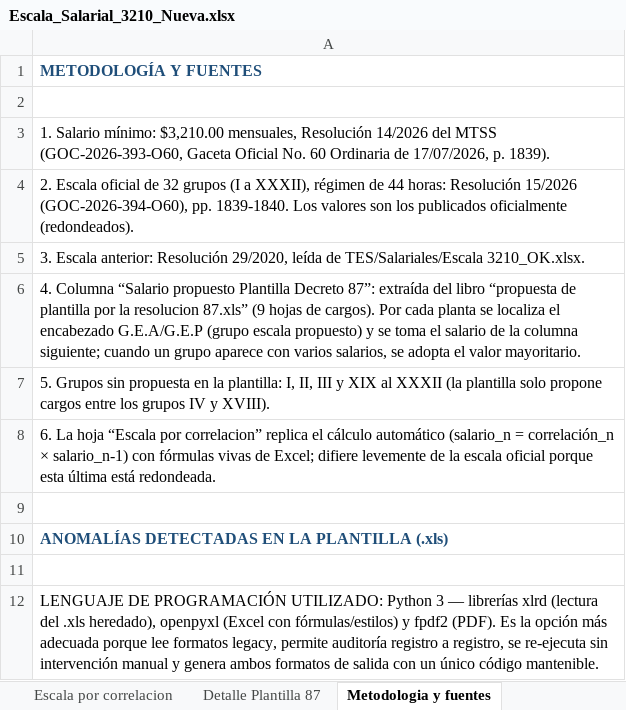
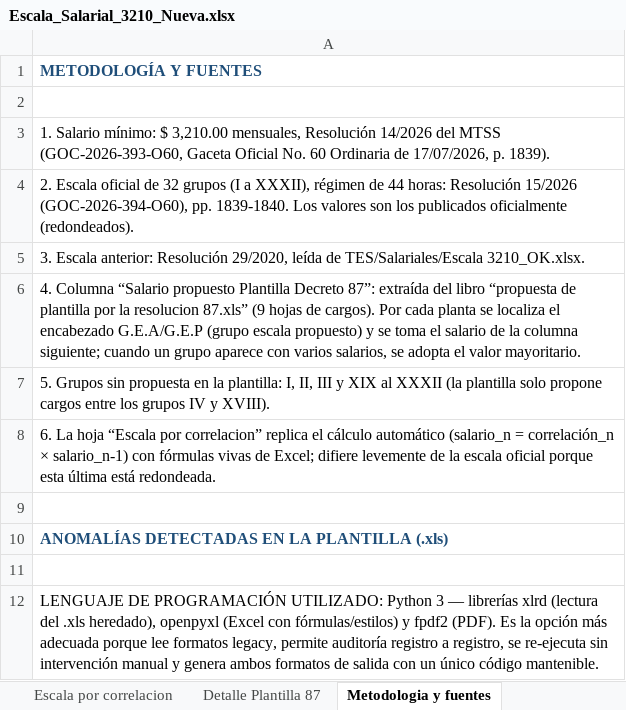
Before and after one commit to yhquintero/Capital_Humanos, an Excel workbook: TES/Salariales/Nueva Escala 3210/Escala_Salarial_3210_Nueva.xlsx, sheet Metodologia y fuentes, drawn as a sheet; values as stored, in another font and other column widths than the file's, no borders; the diff names each change by its address in the sheet, - before the commit and + after, or states it on an @@ line.

```diff
--- a/TES/Salariales/Nueva Escala 3210/Escala_Salarial_3210_Nueva.xlsx (sheet Metodologia y fuentes)
+++ b/TES/Salariales/Nueva Escala 3210/Escala_Salarial_3210_Nueva.xlsx (sheet Metodologia y fuentes)
-A3: …Salario mínimo: $3,210.00 mensuales, Resolución…
+A3: …Salario mínimo: $ 3,210.00 mensuales, Resolución…
```
Also changed, not shown: sheet Detalle Plantilla 87, sheet Escala Salarial 3210, sheet Escala por correlacion, sheet Trazabilidad SHA-256, 13 other files.
